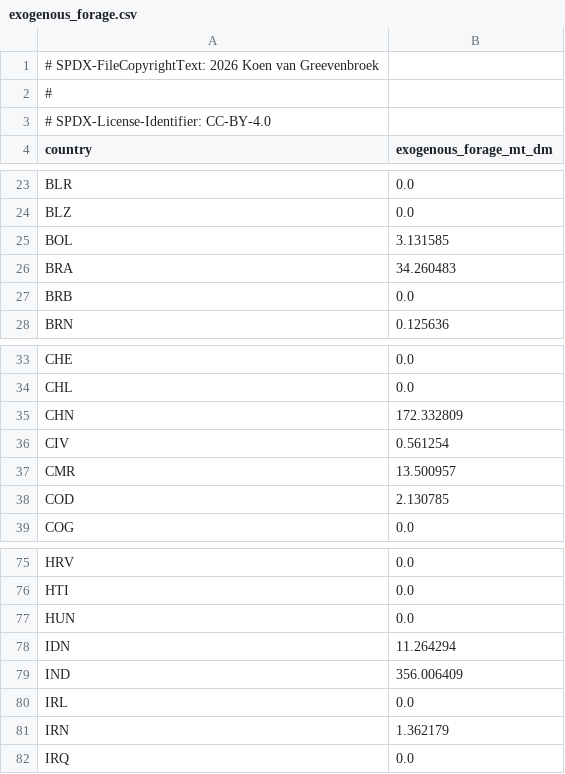
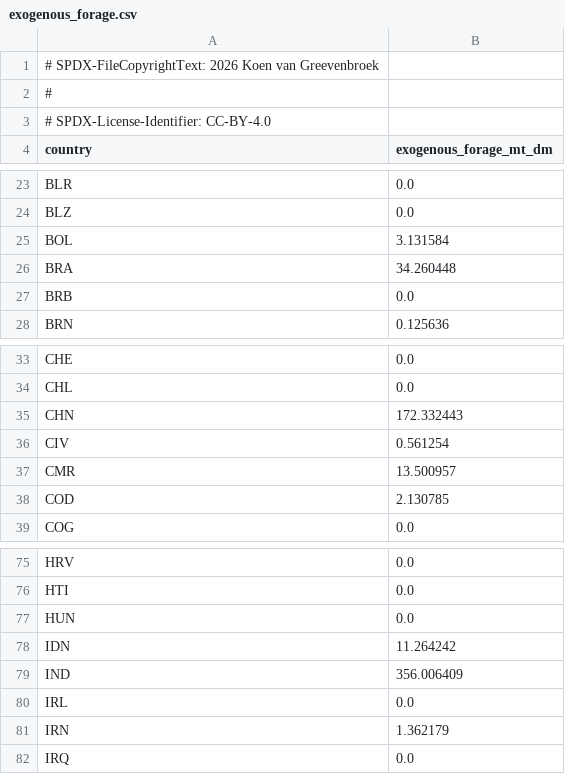
Before and after one commit to Sustainable-Solutions-Lab/GLADE, a CSV file: data/curated/calibration/exogenous_forage.csv, drawn as a sheet; only a part is shown, gaps mark what is left out.

```diff
--- a/data/curated/calibration/exogenous_forage.csv
+++ b/data/curated/calibration/exogenous_forage.csv
@@ -24,4 +24,4 @@ BLR,0.0
 BLZ,0.0
-BOL,3.131585
-BRA,34.260483
+BOL,3.131584
+BRA,34.260448
 BRB,0.0
@@ -34,3 +34,3 @@ CHE,0.0
 CHL,0.0
-CHN,172.332809
+CHN,172.332443
 CIV,0.561254
@@ -77,3 +77,3 @@ HTI,0.0
 HUN,0.0
-IDN,11.264294
+IDN,11.264242
 IND,356.006409
```
Also changed, not shown: data/curated/calibration/animal_cost.csv, data/curated/calibration/crop_cost.csv, 3 other files.
